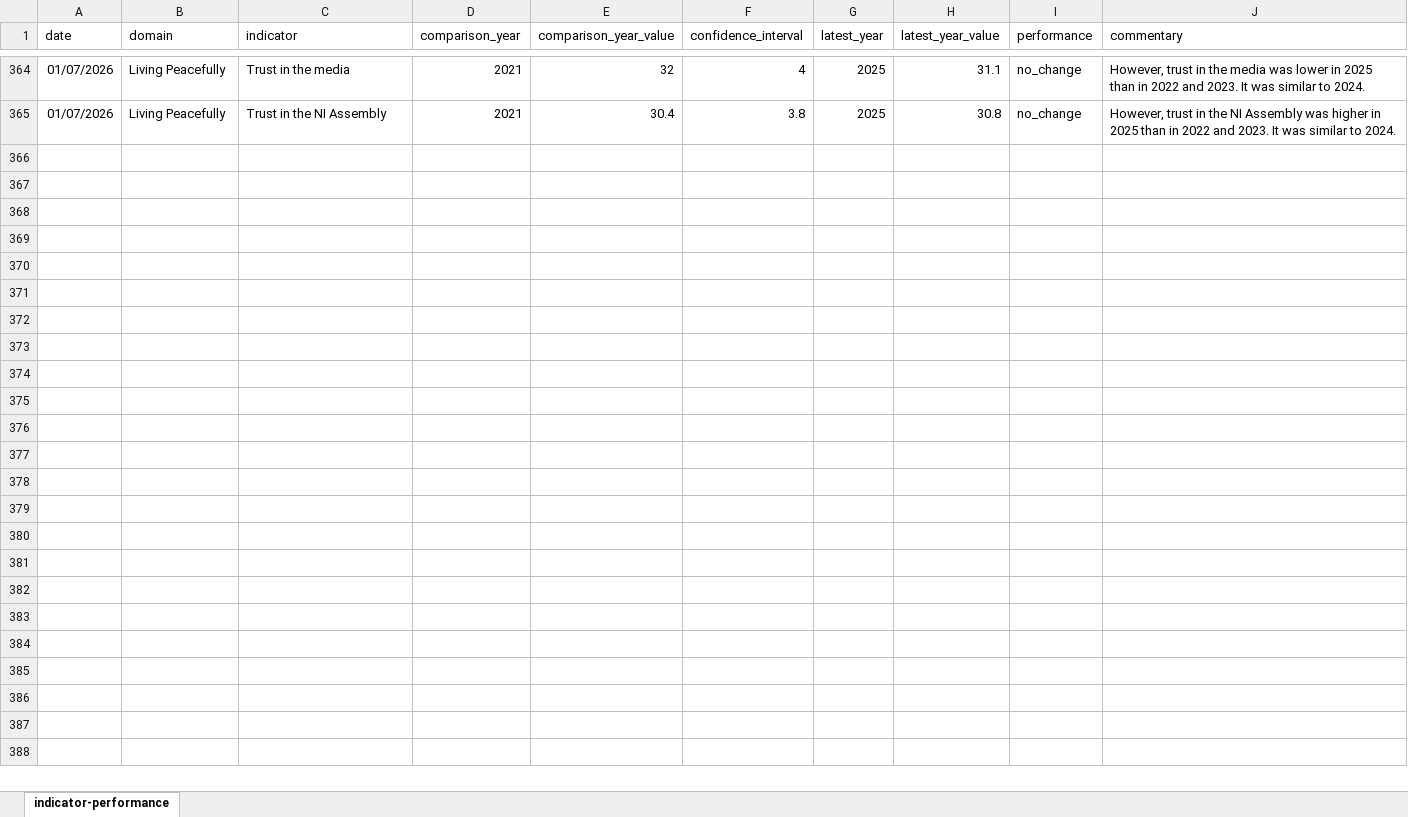
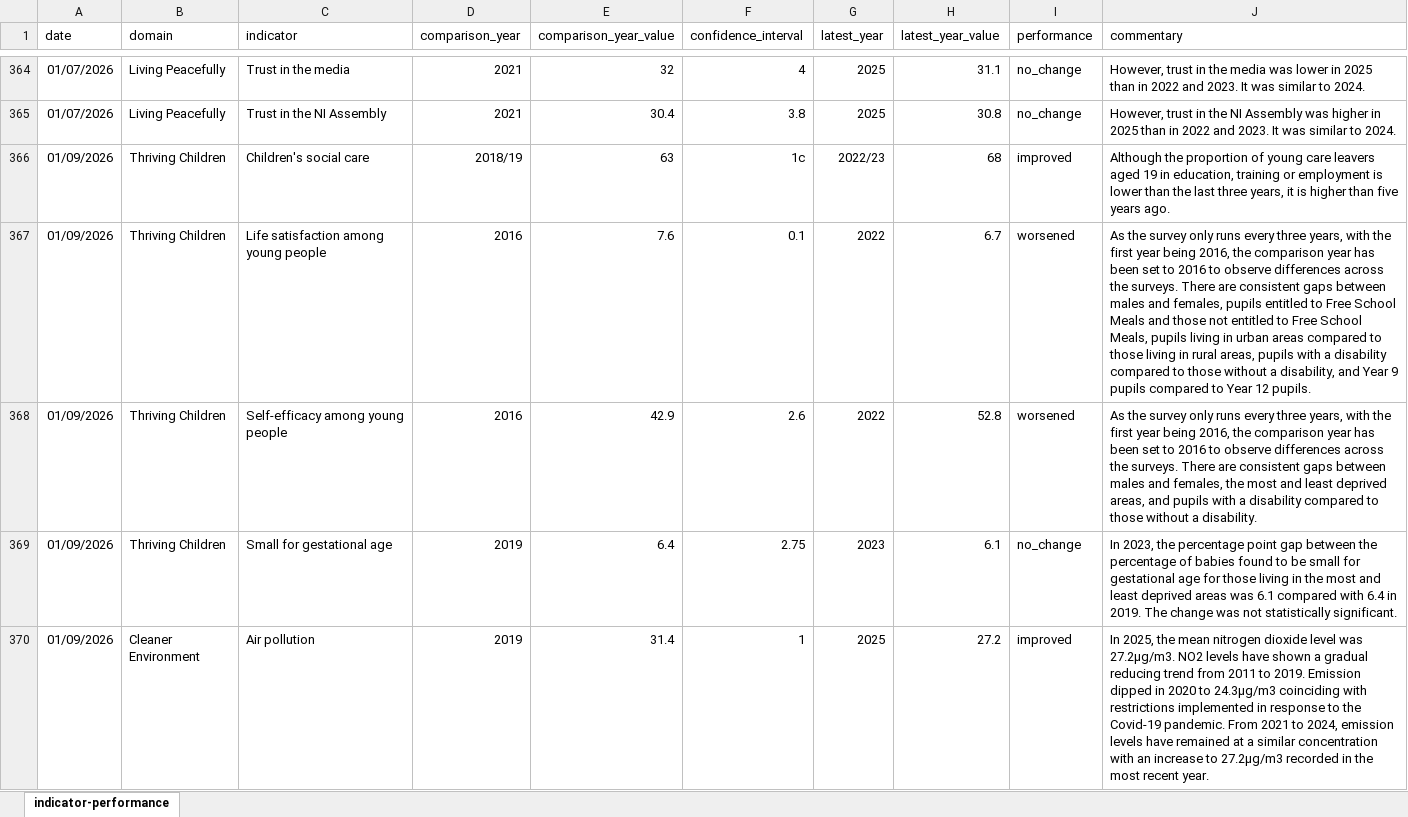
Before and after one commit to PfGAnalytics/Wellbeing-Dashboard, an Excel workbook: indicator-performance-table.xlsx, sheet indicator-performance, drawn as a sheet; only a part is shown, gaps mark what is left out; values as stored, in another font and other column widths than the file's, no borders; table styles not drawn; the diff covers the shown part only; the diff names each change by its address in the sheet, - before the commit and + after, or states it on an @@ line.

```diff
--- a/indicator-performance-table.xlsx (sheet indicator-performance)
+++ b/indicator-performance-table.xlsx (sheet indicator-performance)
+row 366: 01/09/2026 | Thriving Children | Children's social care | 2018/19 | 63 | 1c | 2022/23 | 68 | improved | Although the proportion of young care leavers aged 19 in education, training or employment is lower than the last three years, it is higher than five years ago.
+row 367: 01/09/2026 | Thriving Children | Life satisfaction among young people | 2016 | 7.6 | 0.1 | 2022 | 6.7 | worsened | As the survey only runs every three years, with the first year being 2016, the comparison year has been set to 2016 to observe differences across the surveys. There are consistent gaps between males and females, pupils entitled to Free School Meals and those not entitled to Free School Meals, pupils living in urban areas compared to those living in rural areas, pupils with a disability compared to those without a disability, and Year 9 pupils compared to Year 12 pupils.
+row 368: 01/09/2026 | Thriving Children | Self-efficacy among young people | 2016 | 42.9 | 2.6 | 2022 | 52.8 | worsened | As the survey only runs every three years, with the first year being 2016, the comparison year has been set to 2016 to observe differences across the surveys. There are consistent gaps between males and females, the most and least deprived areas, and pupils with a disability compared to those without a disability.
+row 369: 01/09/2026 | Thriving Children | Small for gestational age | 2019 | 6.4 | 2.75 | 2023 | 6.1 | no_change | In 2023, the percentage point gap between the percentage of babies found to be small for gestational age for those living in the most and least deprived areas was 6.1 compared with 6.4 in 2019. The change was not statistically significant.
+row 370: 01/09/2026 | Cleaner Environment | Air pollution | 2019 | 31.4 | 1 | 2025 | 27.2 | improved | In 2025, the mean nitrogen dioxide level was 27.2μg/m3. NO2 levels have shown a gradual reducing trend from 2011 to 2019. Emission dipped in 2020 to 24.3μg/m3 coinciding with restrictions implemented in response to the Covid-19 pandemic. From 2021 to 2024, emission levels have remained at a similar concentration with an increase to 27.2μg/m3 recorded in the most recent year.
```
Also changed, not shown: 47 added rows elsewhere in this sheet, 2 other files.
